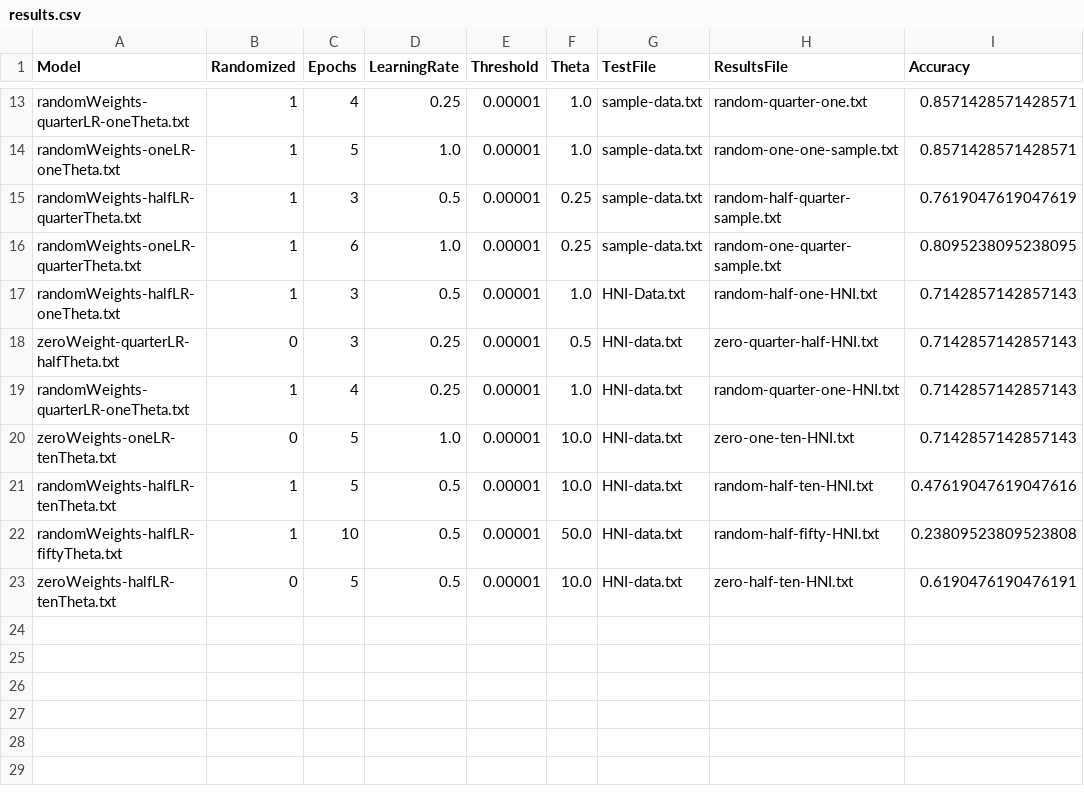
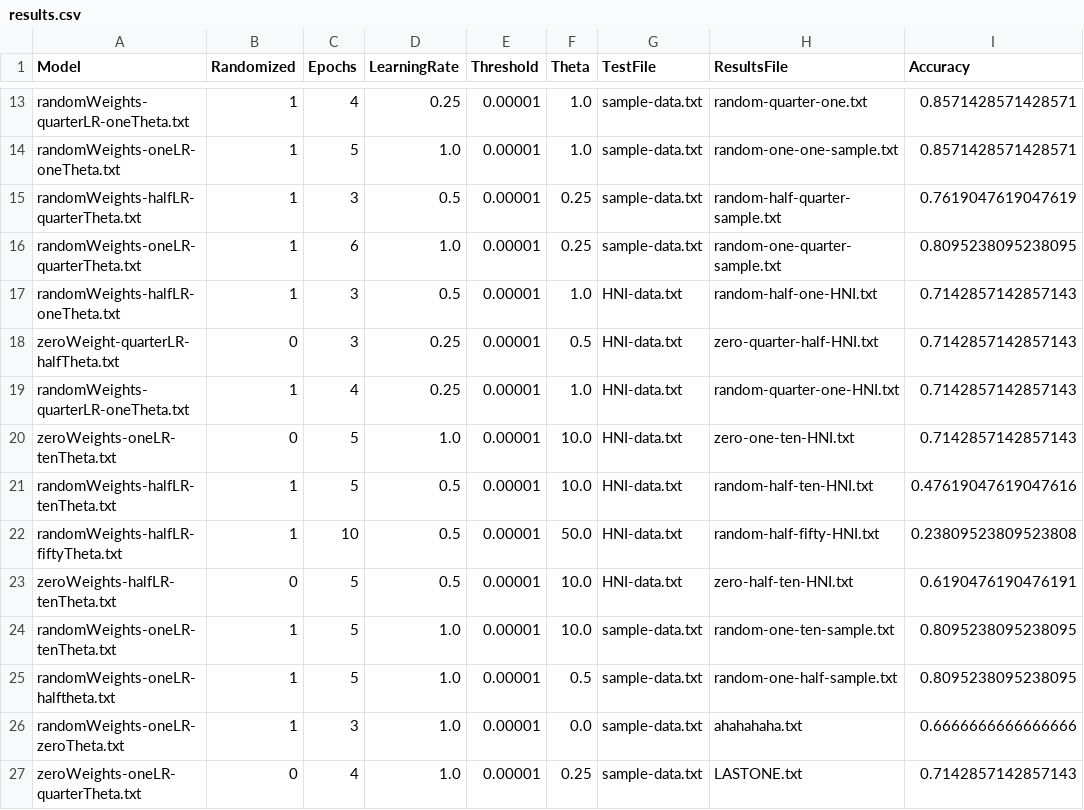
Before and after one commit to usd-cs/comp380-proj1, a CSV file: results/results.csv, drawn as a sheet; only a part is shown, gaps mark what is left out; the diff names each change by its address in the sheet, - before the commit and + after, or states it on an @@ line.

```diff
--- a/results/results.csv
+++ b/results/results.csv
-G17 (TestFile): HNI-Data.txt
+G17 (TestFile): HNI-data.txt
+row 24: randomWeights-oneLR-tenTheta.txt | 1 | 5 | 1.0 | 0.00001 | 10.0 | sample-data.txt | random-one-ten-sample.txt | 0.8095238095238095
+row 25: randomWeights-oneLR-halftheta.txt | 1 | 5 | 1.0 | 0.00001 | 0.5 | sample-data.txt | random-one-half-sample.txt | 0.8095238095238095
+row 26: randomWeights-oneLR-zeroTheta.txt | 1 | 3 | 1.0 | 0.00001 | 0.0 | sample-data.txt | ahahahaha.txt | 0.6666666666666666
+row 27: zeroWeights-oneLR-quarterTheta.txt | 0 | 4 | 1.0 | 0.00001 | 0.25 | sample-data.txt | LASTONE.txt | 0.7142857142857143
```
Also changed, not shown: 8 other files.
